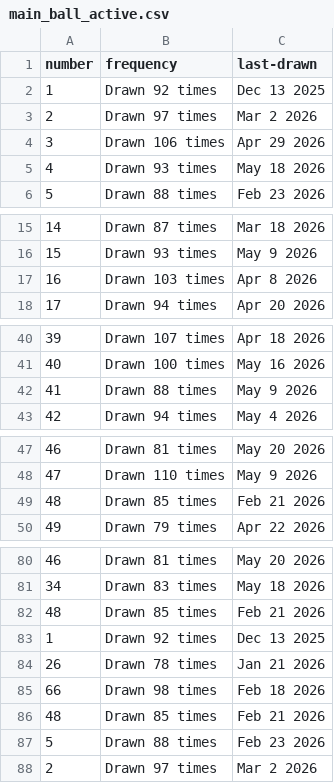
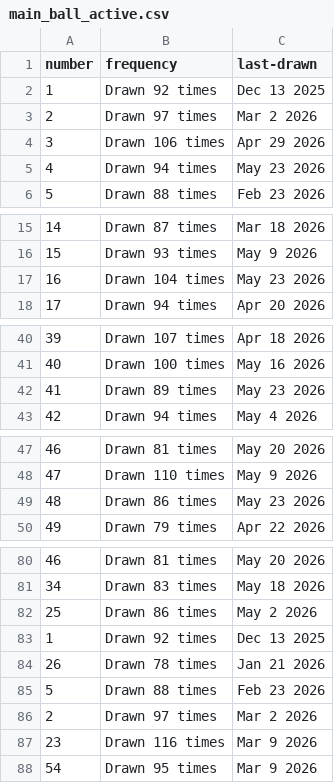
Before and after one commit to kv-hearst/powerball, a CSV file: data/main_ball_active.csv, drawn as a sheet; only a part is shown, gaps mark what is left out; the diff covers the shown part only.

```diff
--- a/data/main_ball_active.csv
+++ b/data/main_ball_active.csv
@@ -4,3 +4,3 @@ number,frequency,last-drawn
 3,Drawn 106 times,Apr 29 2026
-4,Drawn 93 times,May 18 2026
+4,Drawn 94 times,May 23 2026
 5,Drawn 88 times,Feb 23 2026
@@ -16,3 +16,3 @@ number,frequency,last-drawn
 15,Drawn 93 times,May 9 2026
-16,Drawn 103 times,Apr 8 2026
+16,Drawn 104 times,May 23 2026
 17,Drawn 94 times,Apr 20 2026
@@ -41,3 +41,3 @@ number,frequency,last-drawn
 40,Drawn 100 times,May 16 2026
-41,Drawn 88 times,May 9 2026
+41,Drawn 89 times,May 23 2026
 42,Drawn 94 times,May 4 2026
@@ -48,3 +48,3 @@ number,frequency,last-drawn
 47,Drawn 110 times,May 9 2026
-48,Drawn 85 times,Feb 21 2026
+48,Drawn 86 times,May 23 2026
 49,Drawn 79 times,Apr 22 2026
@@ -81,8 +81,8 @@ number,frequency,last-drawn
 34,Drawn 83 times,May 18 2026
-48,Drawn 85 times,Feb 21 2026
+25,Drawn 86 times,May 2 2026
 1,Drawn 92 times,Dec 13 2025
 26,Drawn 78 times,Jan 21 2026
-66,Drawn 98 times,Feb 18 2026
-48,Drawn 85 times,Feb 21 2026
 5,Drawn 88 times,Feb 23 2026
 2,Drawn 97 times,Mar 2 2026
+23,Drawn 116 times,Mar 9 2026
+54,Drawn 95 times,Mar 9 2026
```
Also changed, not shown: 2 edited cells elsewhere in this file, data/main_ball.csv, data/main_ball_cleaned.csv, 4 other files.
